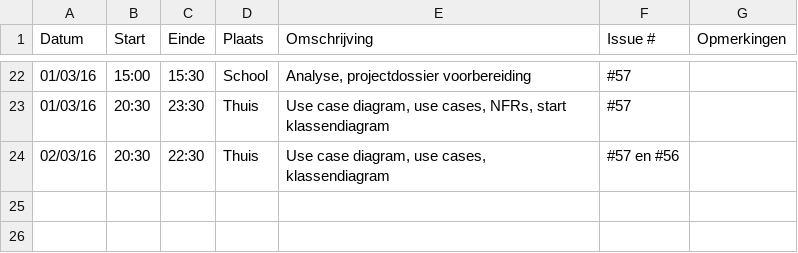
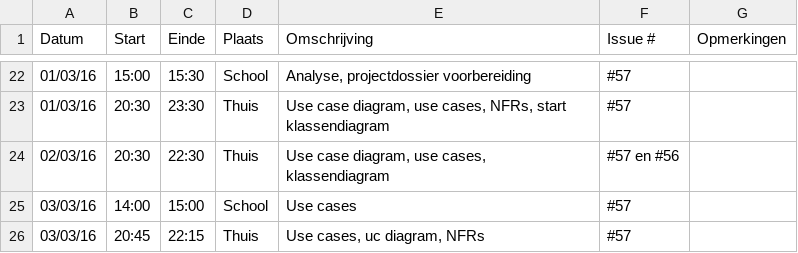
Before and after one commit to verkeergent/Traffic-Travel-Time-Analyzer-4, a CSV file: Thomas-ClauwaertLogboek.csv, drawn as a sheet; only a part is shown, gaps mark what is left out.

Commit message:
Update Thomas-ClauwaertLogboek.csv

```diff
--- a/Thomas-ClauwaertLogboek.csv
+++ b/Thomas-ClauwaertLogboek.csv
@@ -24 +24,3 @@ Datum,Start,Einde,Plaats,Omschrijving,Issue #,Opmerkingen
 02/03/16,20:30,22:30,Thuis,"Use case diagram, use cases, klassendiagram",#57 en #56,
+03/03/16,14:00,15:00,School,"Use cases", #57,
+03/03/16,20:45,22:15,Thuis,"Use cases, uc diagram, NFRs", #57,
```
